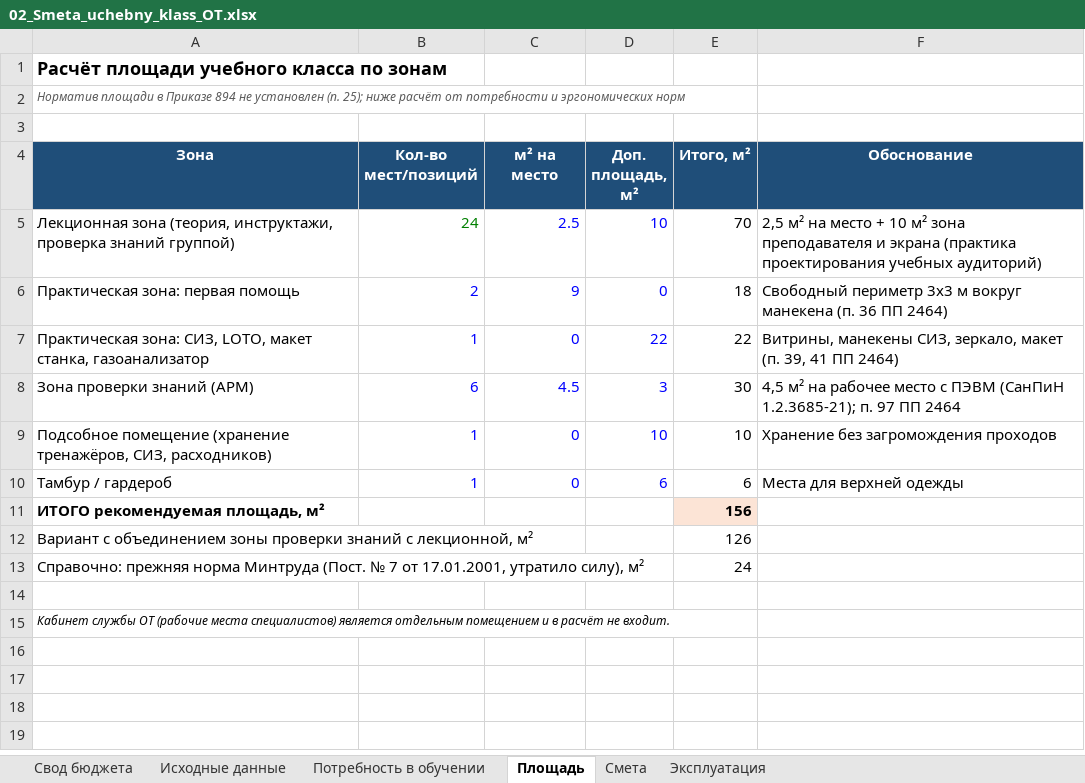
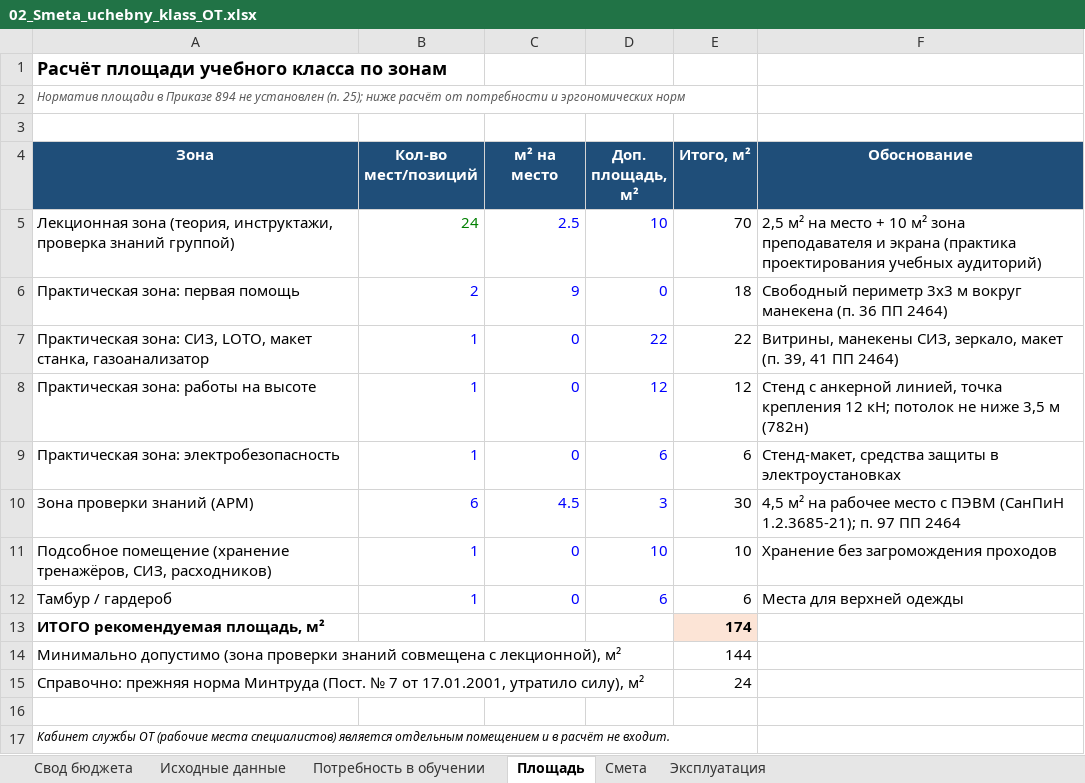
Before and after one commit to aigulaikesheva-eng/-, an Excel workbook: documents/Uchebny_klass_OT_2027/02_Smeta_uchebny_klass_OT.xlsx, sheet Площадь, drawn as a sheet; values as stored, in another font and other column widths than the file's, no borders; removed rows and columns are numbered as before the commit, all else as after; the diff names each change by its address in the sheet, - before the commit and + after, or states it on an @@ line.

```diff
--- a/documents/Uchebny_klass_OT_2027/02_Smeta_uchebny_klass_OT.xlsx (sheet Площадь)
+++ b/documents/Uchebny_klass_OT_2027/02_Smeta_uchebny_klass_OT.xlsx (sheet Площадь)
+row 8: Практическая зона: работы на высоте | 1 | 0 | 12 | 12 | Стенд с анкерной линией, точка крепления 12 кН; потолок не ниже 3,5 м (782н)
+row 9: Практическая зона: электробезопасность | 1 | 0 | 6 | 6 | Стенд-макет, средства защиты в электроустановках
-E13 (Итого, м²): 156
+E13 (Итого, м²): 174
-row 12: Вариант с объединением зоны проверки знаний с лекционной, м² |  |  |  | 126
+row 14: Минимально допустимо (зона проверки знаний совмещена с лекционной), м² |  |  |  | 144
```
Also changed, not shown: sheet Смета, sheet Свод бюджета, sheet Исходные данные, sheet Потребность в обучении, formulas that keep their value, 1 other file.
